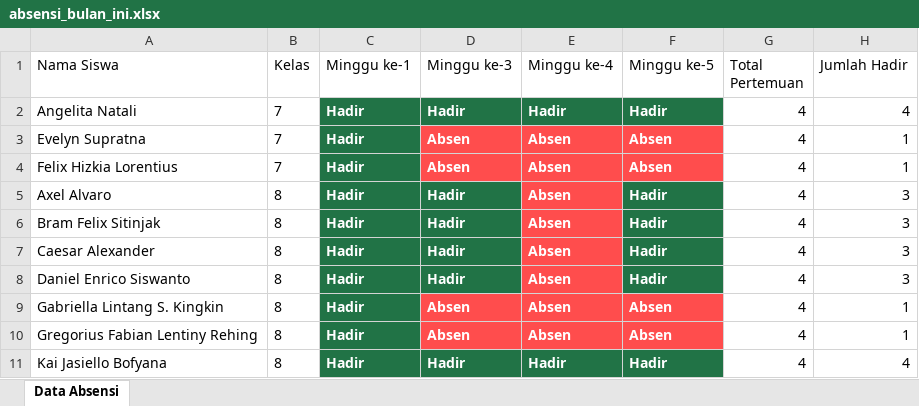
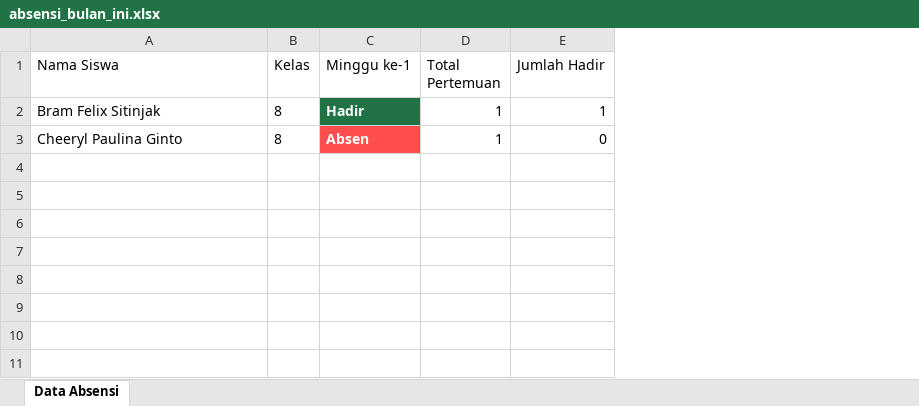
Before and after one commit to Zuans/myekskul-backend, an Excel workbook: controllers/absensi_bulan_ini.xlsx, sheet Data Absensi, drawn as a sheet; values as stored, in another font and other column widths than the file's, no borders; removed rows and columns are numbered as before the commit, all else as after; the diff names each change by its address in the sheet, - before the commit and + after, or states it on an @@ line.

```diff
--- a/controllers/absensi_bulan_ini.xlsx (sheet Data Absensi)
+++ b/controllers/absensi_bulan_ini.xlsx (sheet Data Absensi)
-column D (Minggu ke-3), row 6: Hadir
-column E (Minggu ke-4), row 6: Absen
-column F (Minggu ke-5), row 6: Hadir
-row 2: Angelita Natali | 7 | Hadir | Hadir | Hadir | Hadir | 4 | 4
-row 3: Evelyn Supratna | 7 | Hadir | Absen | Absen | Absen | 4 | 1
-row 4: Felix Hizkia Lorentius | 7 | Hadir | Absen | Absen | Absen | 4 | 1
-row 5: Axel Alvaro | 8 | Hadir | Hadir | Absen | Hadir | 4 | 3
-D2 (Total Pertemuan): 4
+D2 (Total Pertemuan): 1
-E2 (Jumlah Hadir): 3
+E2 (Jumlah Hadir): 1
-row 7: Caesar Alexander | 8 | Hadir | Hadir | Absen | Hadir | 4 | 3
-row 8: Daniel Enrico Siswanto | 8 | Hadir | Hadir | Absen | Hadir | 4 | 3
-row 9: Gabriella Lintang S. Kingkin | 8 | Hadir | Absen | Absen | Absen | 4 | 1
-row 10: Gregorius Fabian Lentiny Rehing | 8 | Hadir | Absen | Absen | Absen | 4 | 1
-row 11: Kai Jasiello Bofyana | 8 | Hadir | Hadir | Hadir | Hadir | 4 | 4
+row 3: Cheeryl Paulina Ginto | 8 | Absen | 1 | 0
```
Also changed, not shown: 5 other files.
